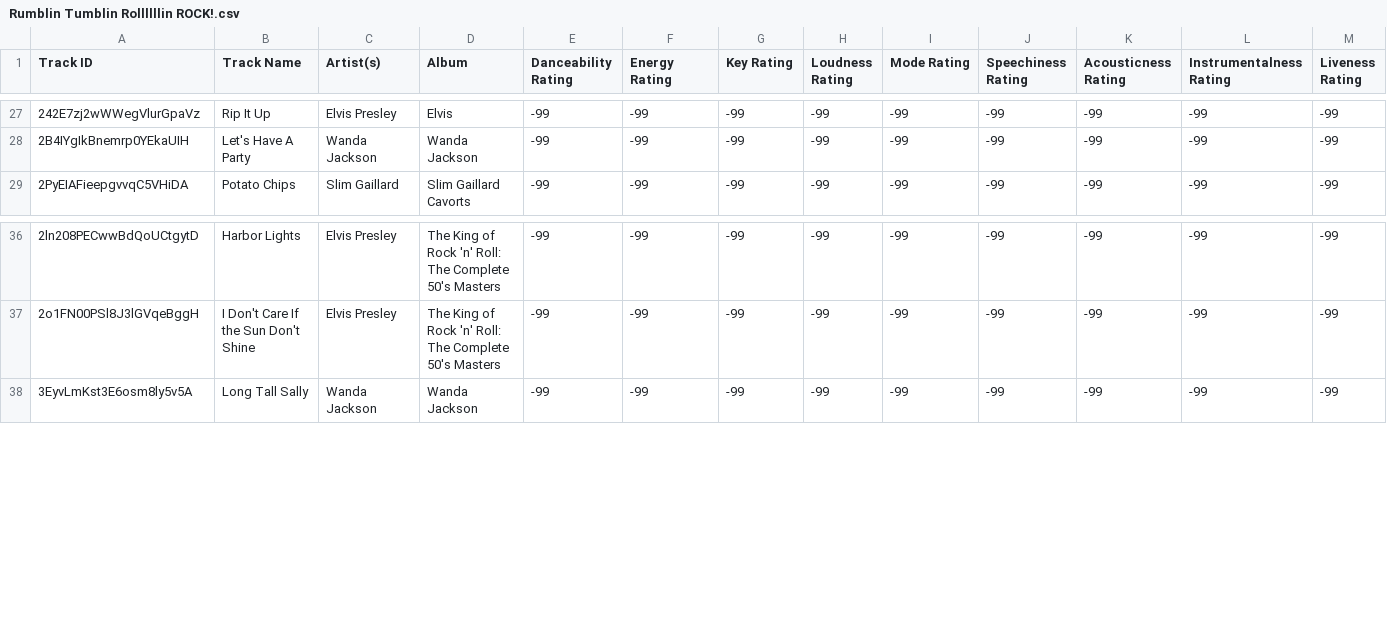
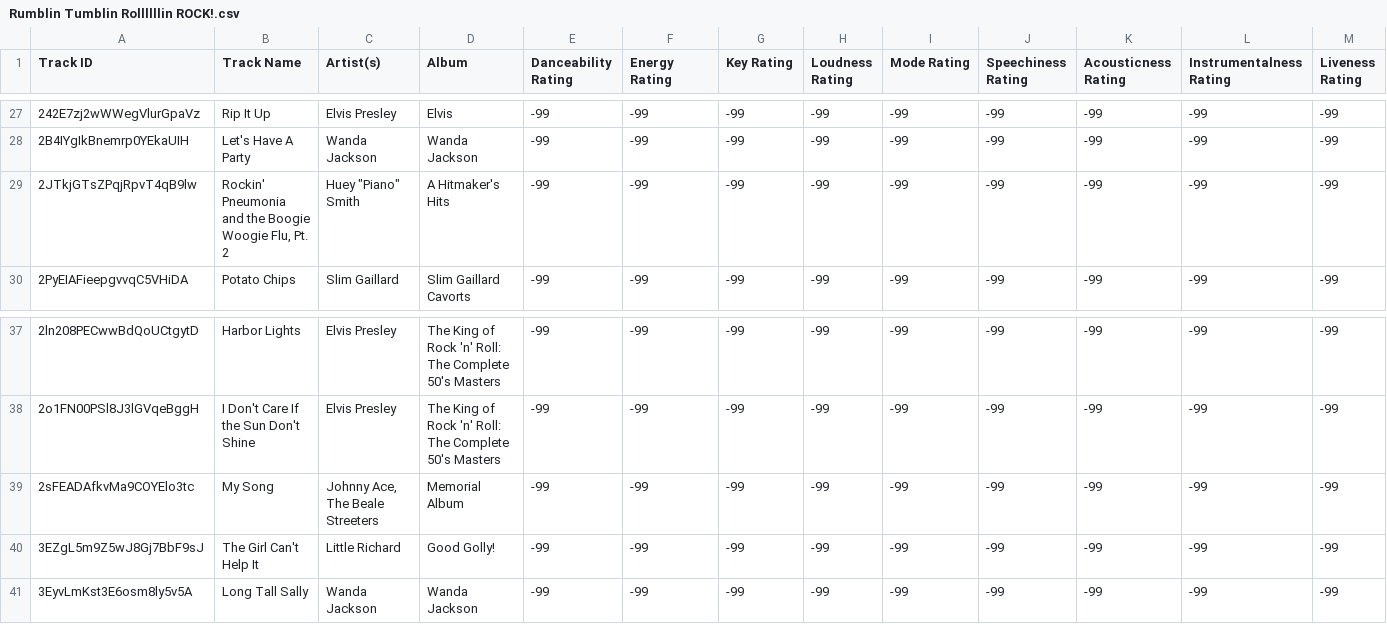
Before and after one commit to seamusmcn/seamusmcn.github.io, a CSV file: S_playlists/Rumblin Tumblin Rollllllin ROCK!.csv, drawn as a sheet; only a part is shown, gaps mark what is left out; rows hold the shown columns only; the diff names each change by its address in the sheet, - before the commit and + after, or states it on an @@ line.

```diff
--- a/S_playlists/Rumblin Tumblin Rollllllin ROCK!.csv
+++ b/S_playlists/Rumblin Tumblin Rollllllin ROCK!.csv
+row 29: 2JTkjGTsZPqjRpvT4qB9lw | Rockin' Pneumonia and the Boogie Woogie Flu, Pt. 2 | Huey "Piano" Smith | A Hitmaker's Hits | -99 | -99 | -99 | -99 | -99 | -99 | -99 | -99 | -99
+row 39: 2sFEADAfkvMa9COYElo3tc | My Song | Johnny Ace, The Beale Streeters | Memorial Album | -99 | -99 | -99 | -99 | -99 | -99 | -99 | -99 | -99
+row 40: 3EZgL5m9Z5wJ8Gj7BbF9sJ | The Girl Can't Help It | Little Richard | Good Golly! | -99 | -99 | -99 | -99 | -99 | -99 | -99 | -99 | -99
```
Also changed, not shown: S_playlists/Giddeyup.csv, S_playlists/rock 1-0-seamus.csv.
